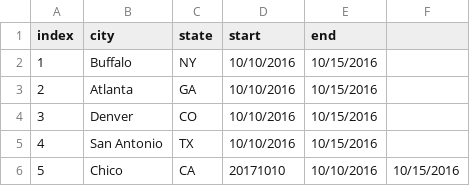
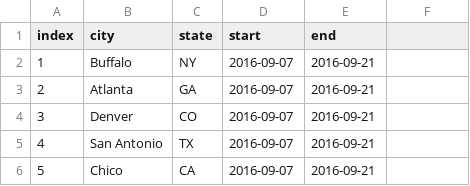
Before and after one commit to eginter/SpringMVC_CRUD, a CSV file: WebContent/WEB-INF/travel.csv, drawn as a sheet.

```diff
--- a/WebContent/WEB-INF/travel.csv
+++ b/WebContent/WEB-INF/travel.csv
@@ -1,6 +1,6 @@
 index,city,state,start,end
-1,Buffalo,NY,10/10/2016,10/15/2016
-2,Atlanta,GA,10/10/2016,10/15/2016
-3,Denver,CO,10/10/2016,10/15/2016
-4,San Antonio,TX,10/10/2016,10/15/2016
-5,Chico,CA,20171010,10/10/2016,10/15/2016
+1,Buffalo,NY,2016-09-07,2016-09-21
+2,Atlanta,GA,2016-09-07,2016-09-21
+3,Denver,CO,2016-09-07,2016-09-21
+4,San Antonio,TX,2016-09-07,2016-09-21
+5,Chico,CA,2016-09-07,2016-09-21
```
Also changed, not shown: 2 other files.
